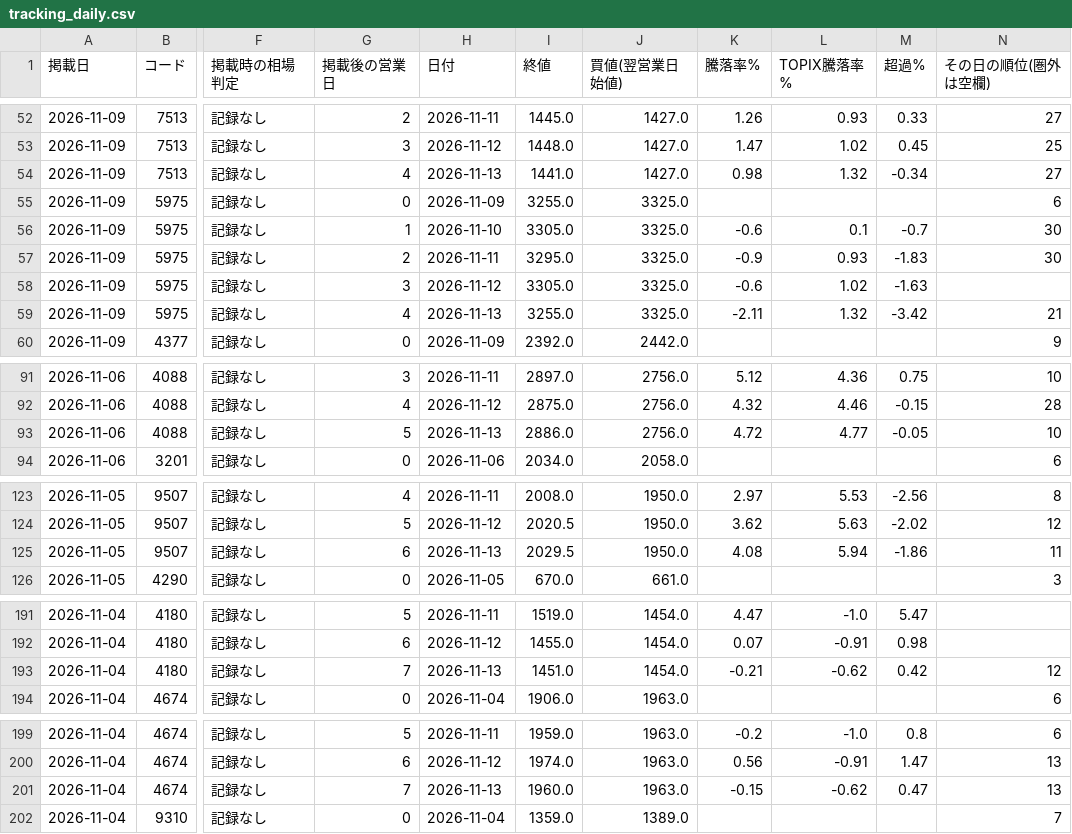
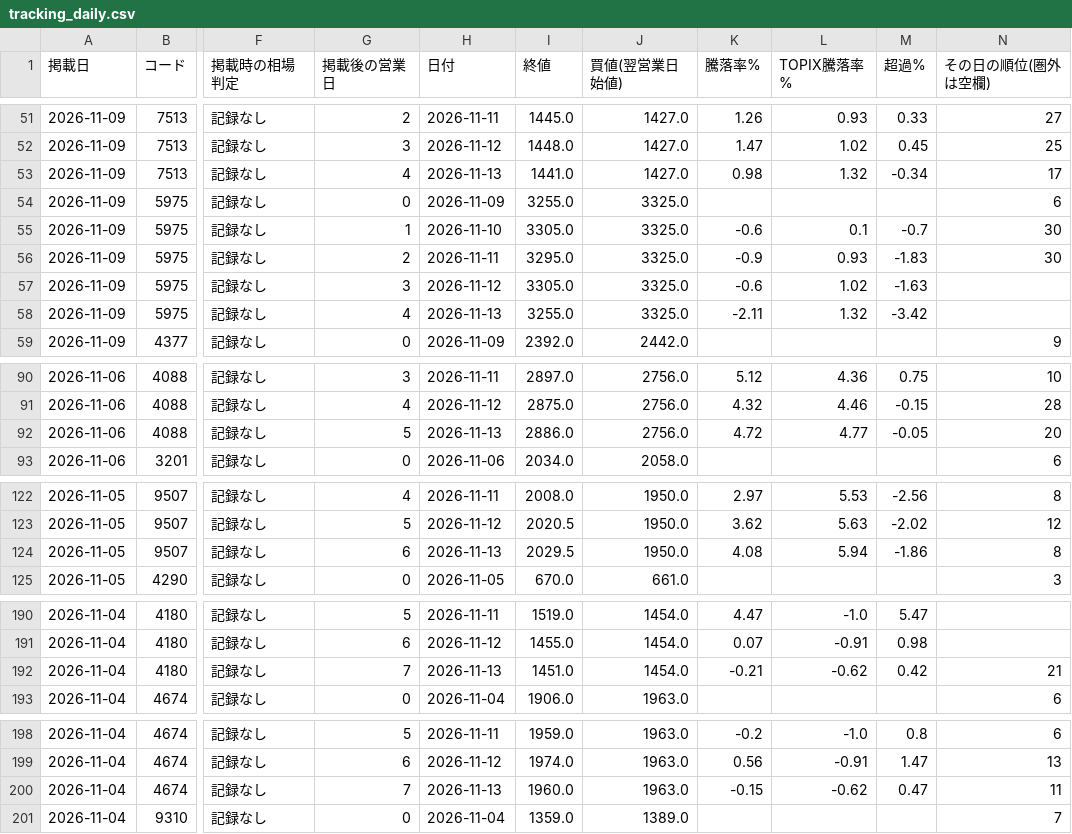
Before and after one commit to ikea56/top10, a CSV file: docs/tracking_daily.csv, drawn as a sheet; only a part is shown, gaps mark what is left out; addresses are those after the commit; the diff covers the shown part only; the diff names each change by its address in the sheet, - before the commit and + after, or states it on an @@ line.

```diff
--- a/docs/tracking_daily.csv
+++ b/docs/tracking_daily.csv
-N53 (その日の順位(圏外は空欄)): 27
+N53 (その日の順位(圏外は空欄)): 17
-N58 (その日の順位(圏外は空欄)): 21
+N58 (その日の順位(圏外は空欄)): (empty)
-N92 (その日の順位(圏外は空欄)): 10
+N92 (その日の順位(圏外は空欄)): 20
-N124 (その日の順位(圏外は空欄)): 11
+N124 (その日の順位(圏外は空欄)): 8
-N192 (その日の順位(圏外は空欄)): 12
+N192 (その日の順位(圏外は空欄)): 21
-N200 (その日の順位(圏外は空欄)): 13
+N200 (その日の順位(圏外は空欄)): 11
```
Also changed, not shown: 1 added row, 2 removed rows and 14 edited cells elsewhere in this file, 11 other files.
